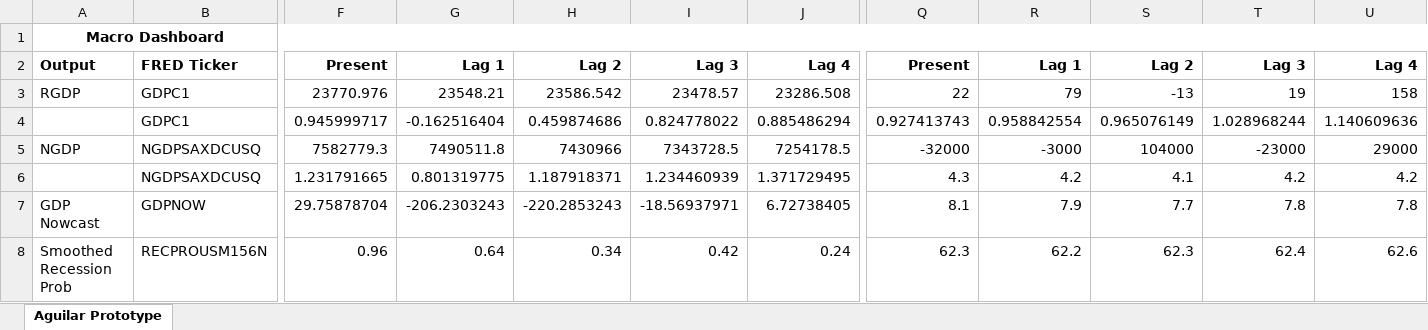
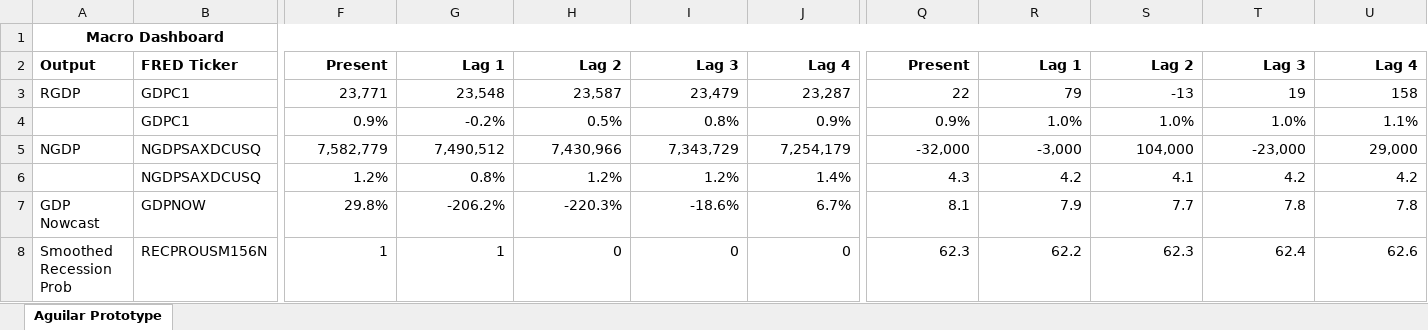
Before and after one commit to BlueMarginalist/MacroDashBoard, an Excel workbook: MacroDashboard Versions/Economic Dashboard V1-Template-UPDATE.xlsx, sheet Aguilar Prototype, drawn as a sheet; only a part is shown, gaps mark what is left out; values as stored, in another font and other column widths than the file's, no borders; removed rows and columns are numbered as before the commit, all else as after; rows hold the shown columns only; the diff covers the shown part only; the diff names each change by its address in the sheet, - before the commit and + after, or states it on an @@ line.

Commit message:
Template Formatting Update, Real Avg Earning Update

```diff
--- a/MacroDashboard Versions/Economic Dashboard V1-Template-UPDATE.xlsx (sheet Aguilar Prototype)
+++ b/MacroDashboard Versions/Economic Dashboard V1-Template-UPDATE.xlsx (sheet Aguilar Prototype)
-F3: 23770.976
+F3: 23,771
-G3: 23548.21
+G3: 23,548
-H3: 23586.542
+H3: 23,587
-I3: 23478.57
+I3: 23,479
-J3: 23286.508
+J3: 23,287
-row 4:  | GDPC1 | 0.945999717 | -0.162516404 | 0.459874686 | 0.824778022 | 0.885486294 | 0.927413743 | 0.958842554 | 0.965076149 | 1.028968244 | 1.140609636
+row 4:  | GDPC1 | 0.9% | -0.2% | 0.5% | 0.8% | 0.9% | 0.9% | 1.0% | 1.0% | 1.0% | 1.1%
-F5: 7582779.3
+F5: 7,582,779
-G5: 7490511.8
+G5: 7,490,512
-H5: 7430966
+H5: 7,430,966
-I5: 7343728.5
+I5: 7,343,729
-J5: 7254178.5
+J5: 7,254,179
-Q5: -32000
+Q5: -32,000
-R5: -3000
+R5: -3,000
-S5: 104000
+S5: 104,000
-T5: -23000
+T5: -23,000
-U5: 29000
+U5: 29,000
-F6: 1.231791665
+F6: 1.2%
-G6: 0.801319775
+G6: 0.8%
-H6: 1.187918371
+H6: 1.2%
-I6: 1.234460939
+I6: 1.2%
-J6: 1.371729495
+J6: 1.4%
-F7: 29.75878704
+F7: 29.8%
-G7: -206.2303243
+G7: -206.2%
-H7: -220.2853243
+H7: -220.3%
-I7: -18.56937971
+I7: -18.6%
-J7: 6.72738405
+J7: 6.7%
-F8: 0.96
+F8: 1
-G8: 0.64
+G8: 1
-H8: 0.34
+H8: 0
-I8: 0.42
+I8: 0
-J8: 0.24
+J8: 0
```
Also changed, not shown: 11 added rows, 11 removed rows, 245 edited cells and cell formats elsewhere in this sheet, MacroDashboard Versions/Economic Dashboard V1-Template.xlsx, 8 other files.
